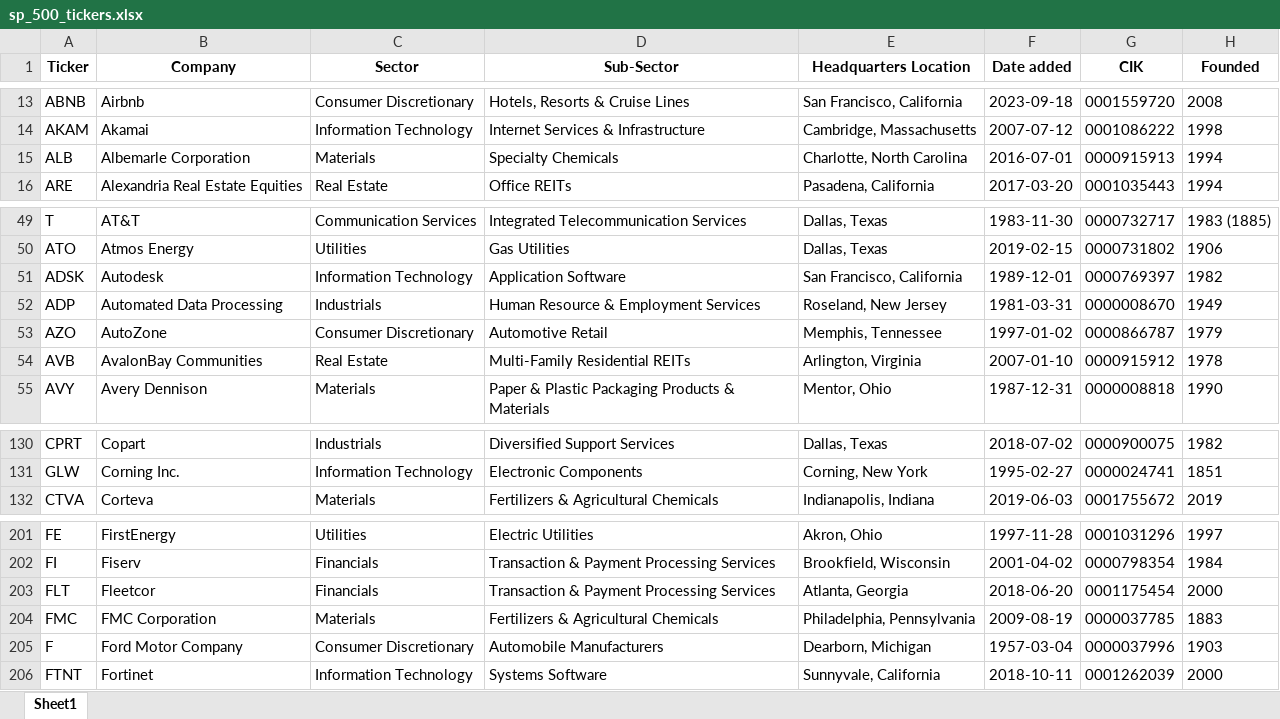
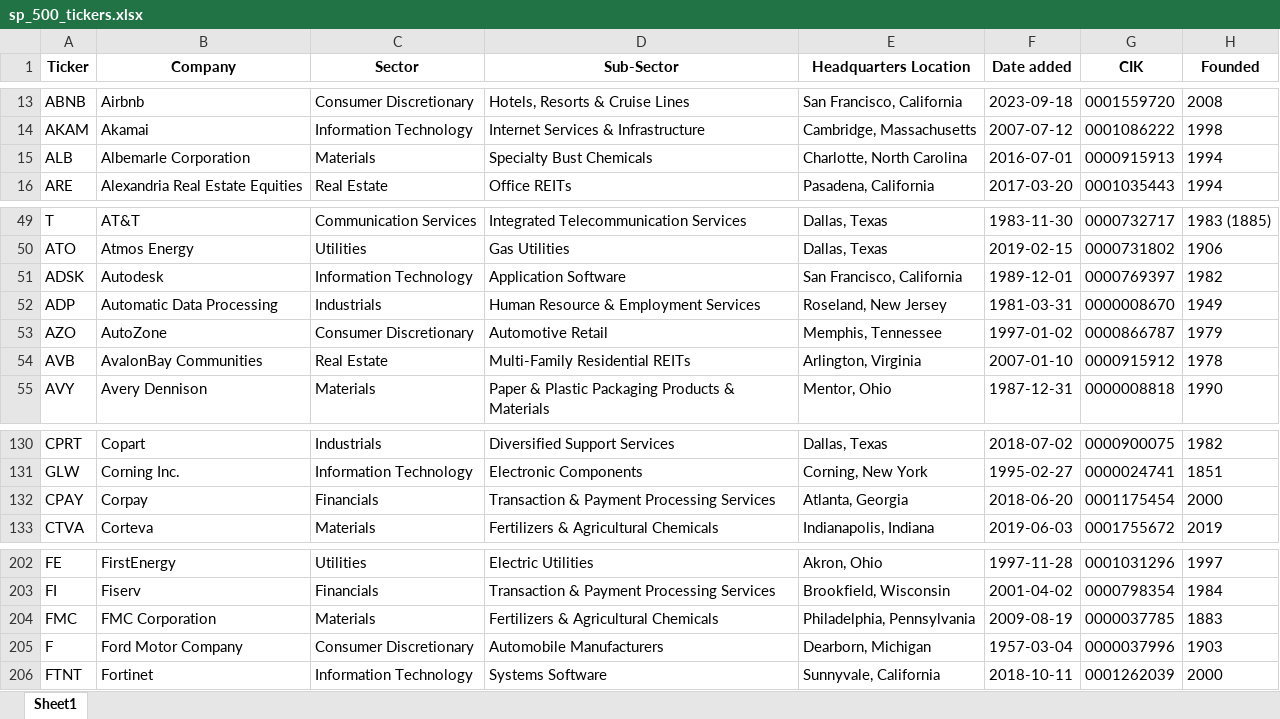
Before and after one commit to maxruffo/XLSX_Data_Stock_Crypto_Data, an Excel workbook: data/stocks/~index_ticker_list/usa/sp_500_tickers.xlsx, sheet Sheet1, drawn as a sheet; only a part is shown, gaps mark what is left out; values as stored, in another font and other column widths than the file's, no borders; removed rows and columns are numbered as before the commit, all else as after; the diff names each change by its address in the sheet, - before the commit and + after, or states it on an @@ line.

```diff
--- a/data/stocks/~index_ticker_list/usa/sp_500_tickers.xlsx (sheet Sheet1)
+++ b/data/stocks/~index_ticker_list/usa/sp_500_tickers.xlsx (sheet Sheet1)
-D15 (Sub-Sector): Specialty Chemicals
+D15 (Sub-Sector): Specialty Bust Chemicals
-B52 (Company): Automated Data Processing
+B52 (Company): Automatic Data Processing
+row 132: CPAY | Corpay | Financials | Transaction & Payment Processing Services | Atlanta, Georgia | 2018-06-20 | 0001175454 | 2000
-row 203: FLT | Fleetcor | Financials | Transaction & Payment Processing Services | Atlanta, Georgia | 2018-06-20 | 0001175454 | 2000
```
Also changed, not shown: data/stocks/~index_ticker_list/europe/cac_40_tickers.xlsx, data/stocks/~index_ticker_list/europe/dax_tickers.xlsx, 4 other files.
